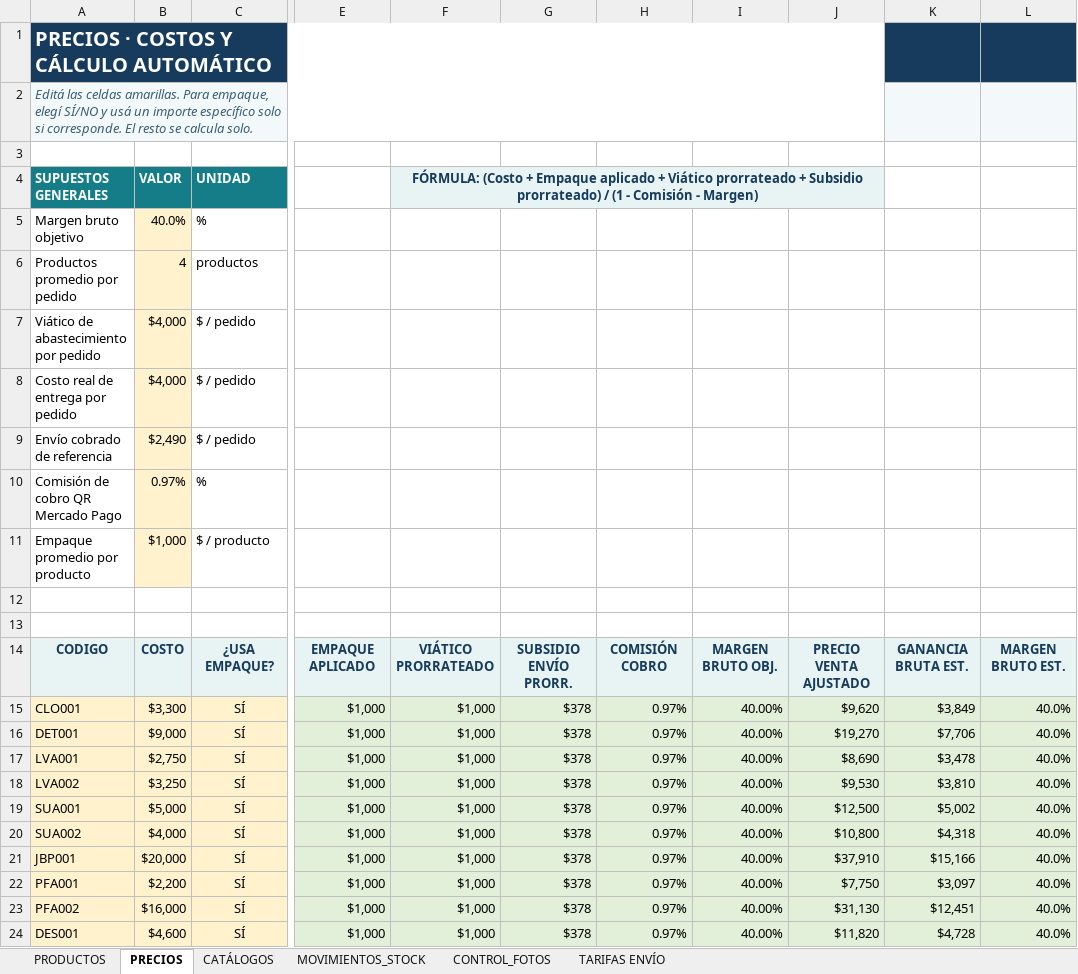
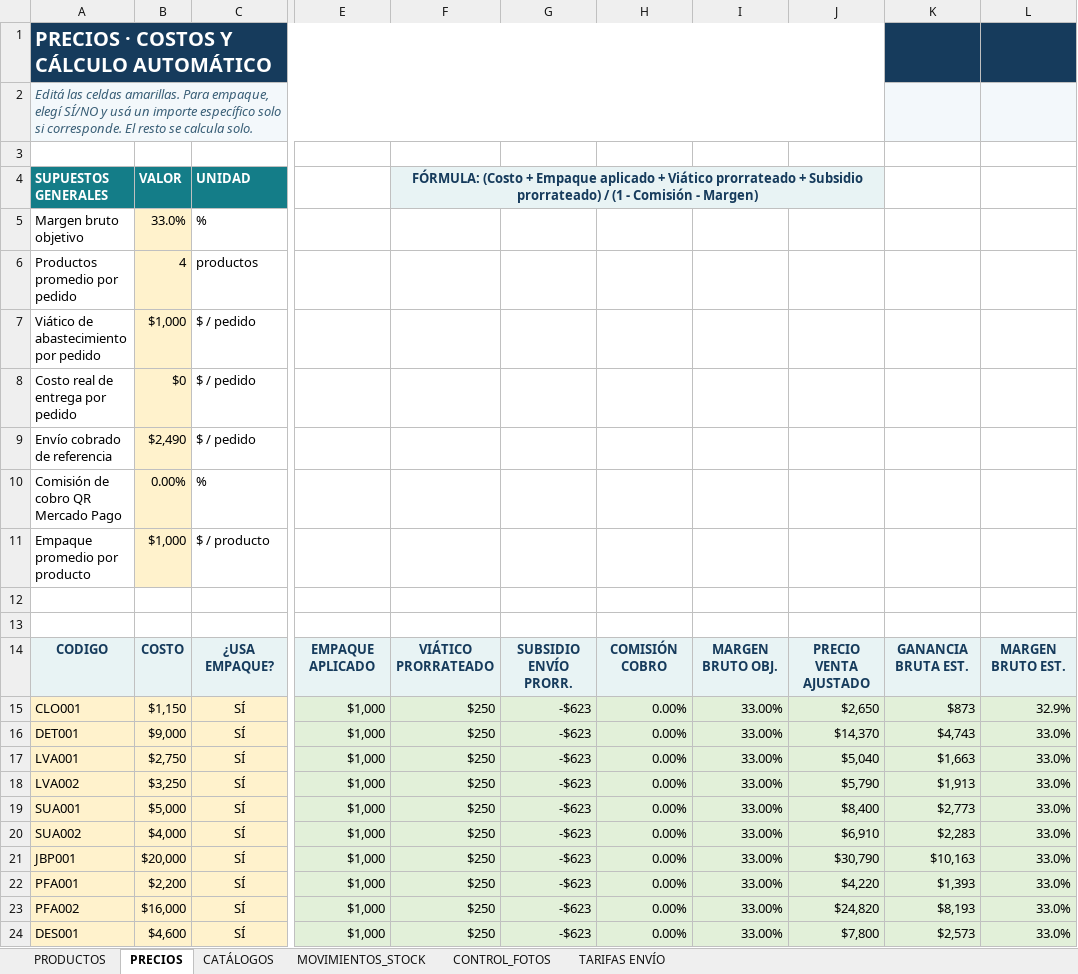
Before and after one commit to facundoguevara001/quimica-bethel, an Excel workbook: public/Plantilla_Quimica_Bethel.xlsx, sheet PRECIOS, drawn as a sheet; only a part is shown, gaps mark what is left out; values as stored, in another font and other column widths than the file's, no borders; table styles not drawn; the diff covers the shown part only; the diff names each change by its address in the sheet, - before the commit and + after, or states it on an @@ line.

Commit message:
Actualización

```diff
--- a/public/Plantilla_Quimica_Bethel.xlsx (sheet PRECIOS)
+++ b/public/Plantilla_Quimica_Bethel.xlsx (sheet PRECIOS)
-B5: 40.0%
+B5: 33.0%
-B7: $4,000
+B7: $1,000
-B8: $4,000
+B8: $0
-B10: 0.97%
+B10: 0.00%
-B15: $3,300
+B15: $1,150
-F15:F24: $1,000
+F15:F24: $250
-G15:G24: $378
+G15:G24: -$623
-H15:H24: 0.97%
+H15:H24: 0.00%
-I15:I24: 40.00%
+I15:I24: 33.00%
-J15: $9,620
+J15: $2,650
-K15: $3,849
+K15: $873
-L15: 40.0%
+L15: 32.9%
-J16: $19,270
+J16: $14,370
-K16: $7,706
+K16: $4,743
-L16:L24: 40.0%
+L16:L24: 33.0%
-J17: $8,690
+J17: $5,040
-K17: $3,478
+K17: $1,663
-J18: $9,530
+J18: $5,790
-K18: $3,810
+K18: $1,913
-J19: $12,500
+J19: $8,400
-K19: $5,002
+K19: $2,773
-J20: $10,800
+J20: $6,910
-K20: $4,318
+K20: $2,283
-J21: $37,910
+J21: $30,790
-K21: $15,166
+K21: $10,163
-J22: $7,750
+J22: $4,220
-K22: $3,097
+K22: $1,393
-J23: $31,130
+J23: $24,820
-K23: $12,451
+K23: $8,193
-J24: $11,820
+J24: $7,800
-K24: $4,728
+K24: $2,573
```
Also changed, not shown: 1783 edited cells elsewhere in this sheet, sheet PRODUCTOS, sheet CATÁLOGOS, formulas that keep their value.
